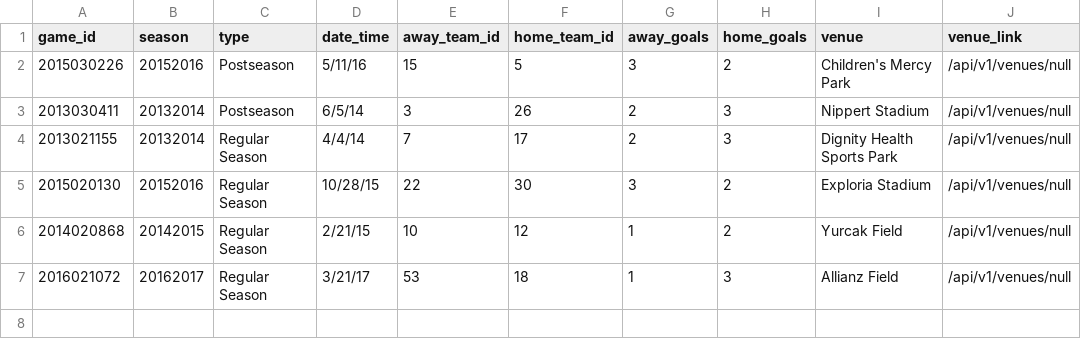
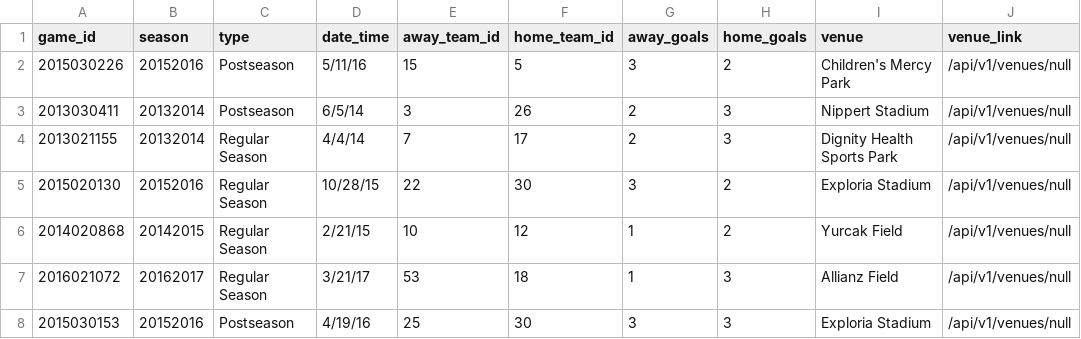
Before and after one commit to turingschool-examples/futbol, a CSV file: data/games_truncated.csv, drawn as a sheet; the diff names each change by its address in the sheet, - before the commit and + after, or states it on an @@ line.

Commit message:
Add tie game to sample data

```diff
--- a/data/games_truncated.csv
+++ b/data/games_truncated.csv
+row 8: 2015030153 | 20152016 | Postseason | 4/19/16 | 25 | 30 | 3 | 3 | Exploria Stadium | /api/v1/venues/null
```
